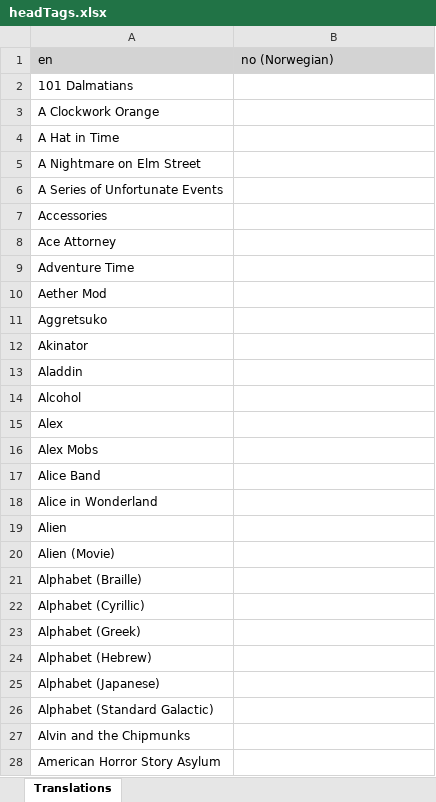
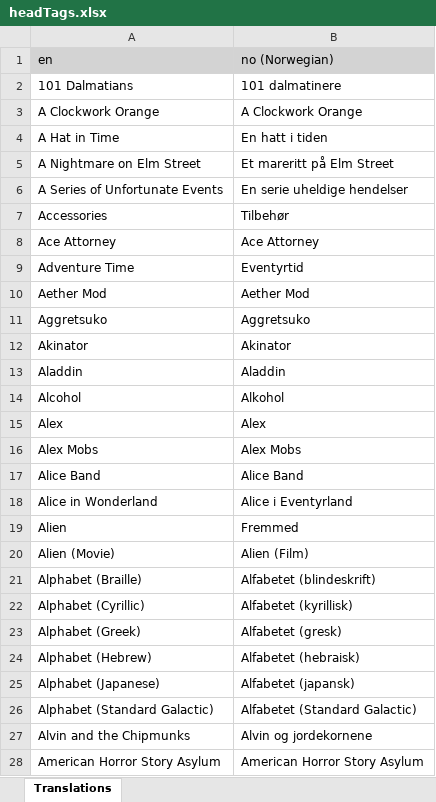
Before and after one commit to LordRazen/mchv2-translations-plugin, an Excel workbook: lang/no/headTags.xlsx, sheet Translations, drawn as a sheet; only a part is shown; values as stored, in another font and other column widths than the file's, no borders; the diff covers the shown part only; the diff names each change by its address in the sheet, - before the commit and + after, or states it on an @@ line.

Commit message:
Update Translations

```diff
--- a/lang/no/headTags.xlsx (sheet Translations)
+++ b/lang/no/headTags.xlsx (sheet Translations)
-B2 (no (Norwegian)): (empty)
+B2 (no (Norwegian)): 101 dalmatinere
-B3 (no (Norwegian)): (empty)
+B3 (no (Norwegian)): A Clockwork Orange
-B4 (no (Norwegian)): (empty)
+B4 (no (Norwegian)): En hatt i tiden
-B5 (no (Norwegian)): (empty)
+B5 (no (Norwegian)): Et mareritt på Elm Street
-B6 (no (Norwegian)): (empty)
+B6 (no (Norwegian)): En serie uheldige hendelser
-B7 (no (Norwegian)): (empty)
+B7 (no (Norwegian)): Tilbehør
-B8 (no (Norwegian)): (empty)
+B8 (no (Norwegian)): Ace Attorney
-B9 (no (Norwegian)): (empty)
+B9 (no (Norwegian)): Eventyrtid
-B10 (no (Norwegian)): (empty)
+B10 (no (Norwegian)): Aether Mod
-B11 (no (Norwegian)): (empty)
+B11 (no (Norwegian)): Aggretsuko
-B12 (no (Norwegian)): (empty)
+B12 (no (Norwegian)): Akinator
-B13 (no (Norwegian)): (empty)
+B13 (no (Norwegian)): Aladdin
-B14 (no (Norwegian)): (empty)
+B14 (no (Norwegian)): Alkohol
-B15 (no (Norwegian)): (empty)
+B15 (no (Norwegian)): Alex
-B16 (no (Norwegian)): (empty)
+B16 (no (Norwegian)): Alex Mobs
-B17 (no (Norwegian)): (empty)
+B17 (no (Norwegian)): Alice Band
-B18 (no (Norwegian)): (empty)
+B18 (no (Norwegian)): Alice i Eventyrland
-B19 (no (Norwegian)): (empty)
+B19 (no (Norwegian)): Fremmed
-B20 (no (Norwegian)): (empty)
+B20 (no (Norwegian)): Alien (Film)
-B21 (no (Norwegian)): (empty)
+B21 (no (Norwegian)): Alfabetet (blindeskrift)
-B22 (no (Norwegian)): (empty)
+B22 (no (Norwegian)): Alfabetet (kyrillisk)
-B23 (no (Norwegian)): (empty)
+B23 (no (Norwegian)): Alfabetet (gresk)
-B24 (no (Norwegian)): (empty)
+B24 (no (Norwegian)): Alfabetet (hebraisk)
-B25 (no (Norwegian)): (empty)
+B25 (no (Norwegian)): Alfabetet (japansk)
-B26 (no (Norwegian)): (empty)
+B26 (no (Norwegian)): Alfabetet (Standard Galactic)
-B27 (no (Norwegian)): (empty)
+B27 (no (Norwegian)): Alvin og jordekornene
-B28 (no (Norwegian)): (empty)
+B28 (no (Norwegian)): American Horror Story Asylum
```
Also changed, not shown: 1141 edited cells elsewhere in this sheet, lang/pl/headTags.xlsx, 3 other files.
